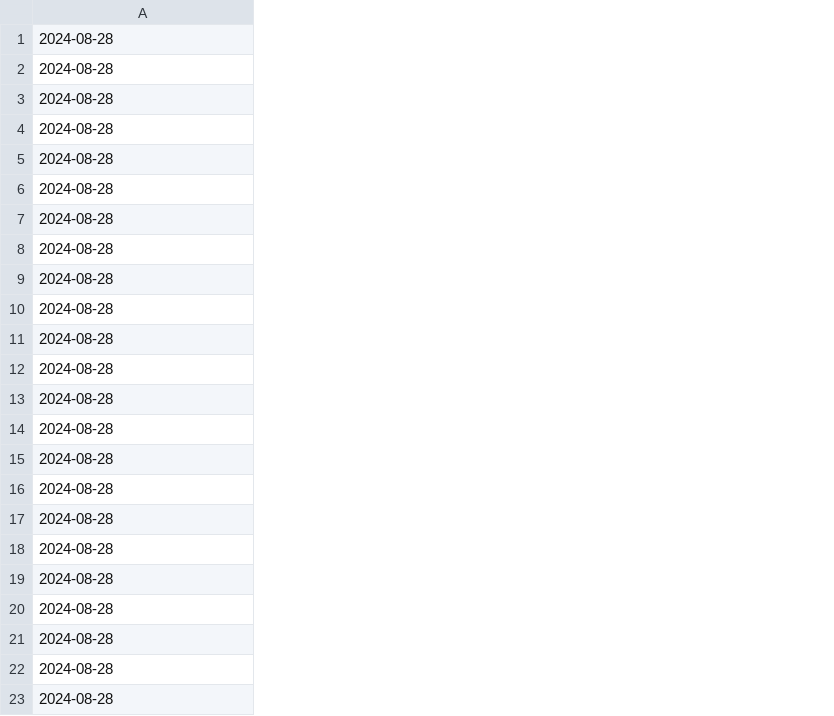
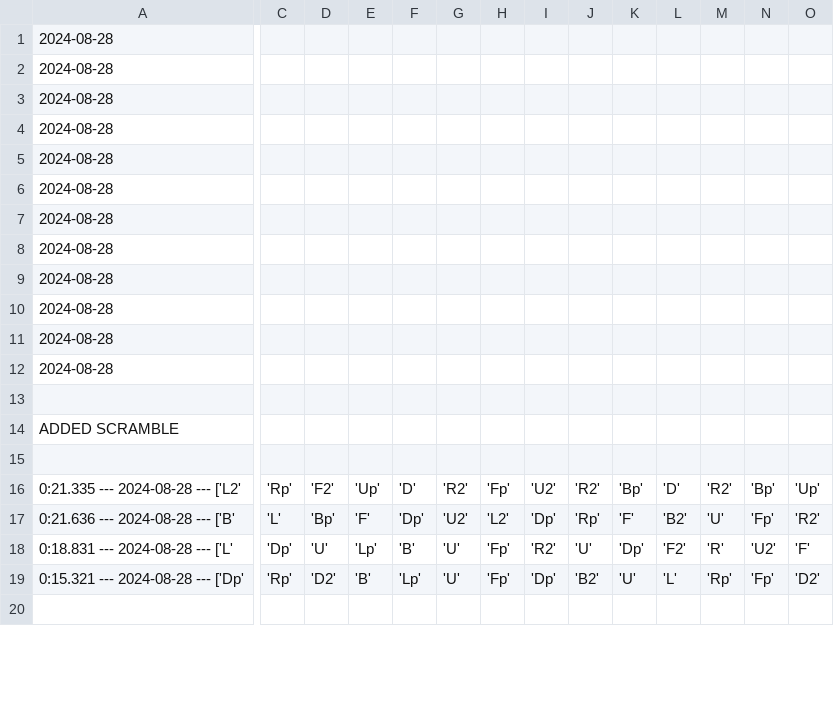
Before and after one commit to yonatankanal/my_stuff, a CSV file: Rubiks_times.csv, drawn as a sheet; only a part is shown, gaps mark what is left out; removed rows and columns are numbered as before the commit, all else as after; rows hold the shown columns only; the diff covers the shown part only; the diff names each change by its address in the sheet, - before the commit and + after, or states it on an @@ line.

```diff
--- a/Rubiks_times.csv
+++ b/Rubiks_times.csv
+column C, empty
+column D, empty
+column E, empty
+column F, empty
+column G, empty
+column H, empty
+column I, empty
+column J, empty
+column K, empty
+column L, empty
+column M, empty
+column N, empty
+column O, empty
-row 11: 2024-08-28
-row 13: 2024-08-28
-row 14: 2024-08-28
-row 15: 2024-08-28
-row 16: 2024-08-28
-row 17: 2024-08-28
-row 18: 2024-08-28
-row 19: 2024-08-28
-row 13: 2024-08-28
+row 13: (empty)
+row 14: ADDED SCRAMBLE
-row 15: 2024-08-28
+row 15: (empty)
+row 16: 0:21.335 --- 2024-08-28 --- ['L2' | 'Rp' | 'F2' | 'Up' | 'D' | 'R2' | 'Fp' | 'U2' | 'R2' | 'Bp' | 'D' | 'R2' | 'Bp' | 'Up'
+row 17: 0:21.636 --- 2024-08-28 --- ['B' | 'L' | 'Bp' | 'F' | 'Dp' | 'U2' | 'L2' | 'Dp' | 'Rp' | 'F' | 'B2' | 'U' | 'Fp' | 'R2'
+row 18: 0:18.831 --- 2024-08-28 --- ['L' | 'Dp' | 'U' | 'Lp' | 'B' | 'U' | 'Fp' | 'R2' | 'U' | 'Dp' | 'F2' | 'R' | 'U2' | 'F'
+row 19: 0:15.321 --- 2024-08-28 --- ['Dp' | 'Rp' | 'D2' | 'B' | 'Lp' | 'U' | 'Fp' | 'Dp' | 'B2' | 'U' | 'L' | 'Rp' | 'Fp' | 'D2'
-row 20: 2024-08-28
+row 20: (empty)
```
Also changed, not shown: 2 added rows, 5 added columns and 4 edited cells elsewhere in this file, 1 other file.
